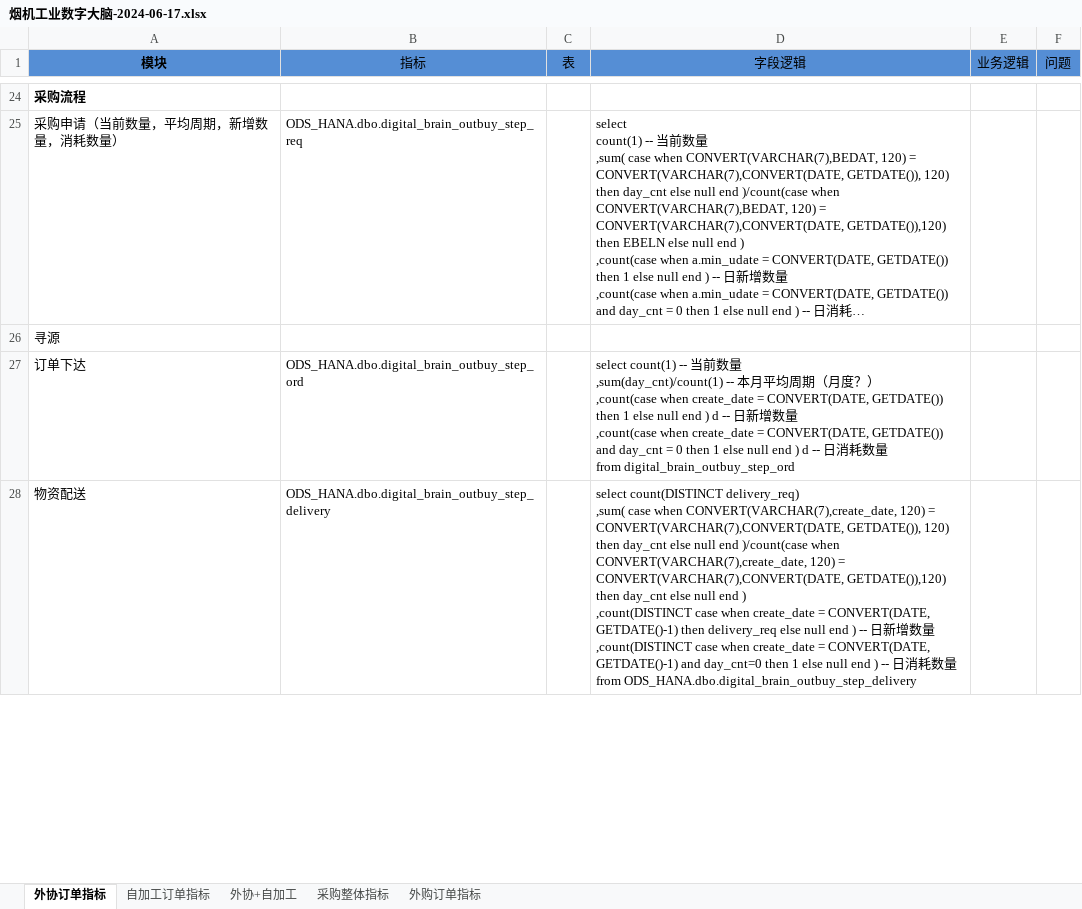
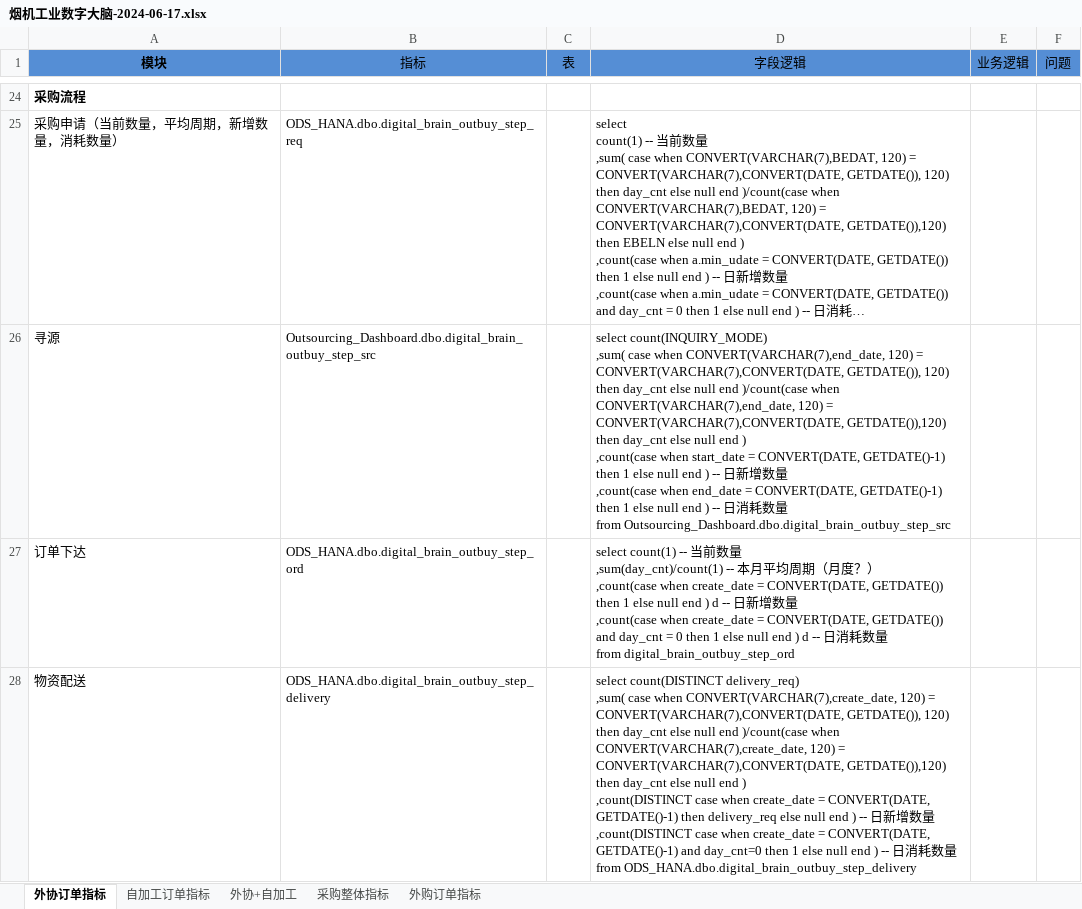
Before and after one commit to zzg1001/ike-date, an Excel workbook: 七.烟机------------------------------------2024-04-03/⭐烟机工业数字大脑/烟机工业数字大脑-2024-06-17.xlsx, sheet 外协订单指标, drawn as a sheet; only a part is shown, gaps mark what is left out; long unchanged cells end in …; values as stored, in another font and other column widths than the file's, no borders; ↵ is a line break in a cell; the diff names each change by its address in the sheet, - before the commit and + after, or states it on an @@ line.

```diff
--- a/七.烟机------------------------------------2024-04-03/⭐烟机工业数字大脑/烟机工业数字大脑-2024-06-17.xlsx (sheet 外协订单指标)
+++ b/七.烟机------------------------------------2024-04-03/⭐烟机工业数字大脑/烟机工业数字大脑-2024-06-17.xlsx (sheet 外协订单指标)
-B26 (指标): (empty)
+B26 (指标): Outsourcing_Dashboard.dbo.digital_brain_outbuy_step_src
-D26 (字段逻辑): (empty)
+D26 (字段逻辑): select count(INQUIRY_MODE) ↵ ,sum( case when CONVERT(VARCHAR(7),end_date, 120) = CONVERT(VARCHAR(7),CONVERT(DATE, GETDATE()), 120) then day_cnt else null end )/count(case when CONVERT(VARCHAR(7),end_date, 120) = CONVERT(VARCHAR(7),CONVERT(DATE, GETDATE()),120) then day_cnt else null end ) ↵ ,count(case when start_date = CONVERT(DATE, GETDATE()-1) then 1 else null end ) -- 日新增数量 ↵ ,count(case when end_date = CONVERT(DATE, GETDATE()-1) then 1 else null end ) -- 日消耗数量 ↵ from Outsourcing_Dashboard.dbo.digital_brain_outbuy_step_src
```
Also changed, not shown: sheet 外购订单指标, charts or pictures, 4 other files.
